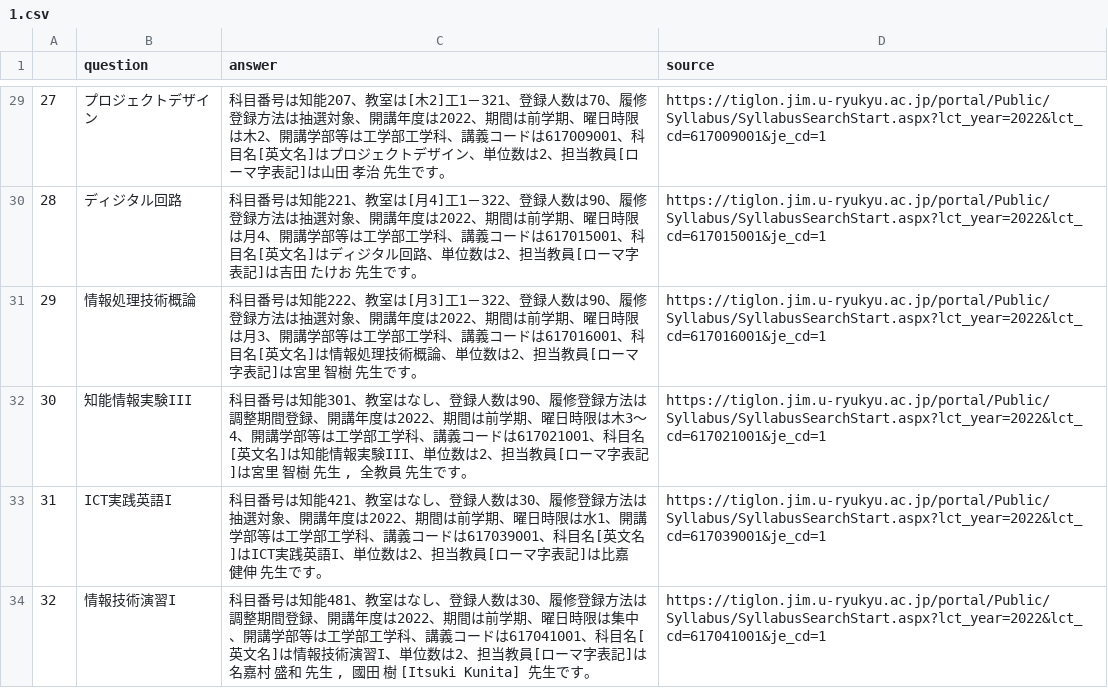
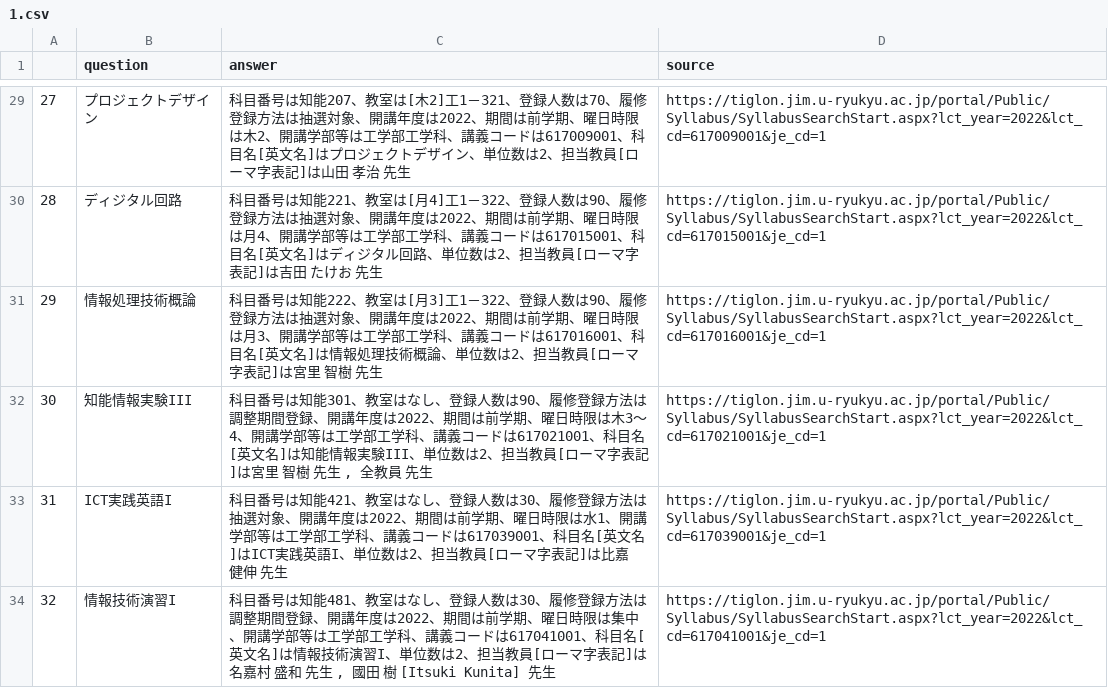
Before and after one commit to Hika-ri0312/WebApp2, a CSV file: dockerfiles/api/src/modules/text/csv/1.csv, drawn as a sheet; only a part is shown, gaps mark what is left out; the diff covers the shown part only.

```diff
--- a/dockerfiles/api/src/modules/text/csv/1.csv
+++ b/dockerfiles/api/src/modules/text/csv/1.csv
@@ -29,6 +29,6 @@
-27,プロジェクトデザイン,科目番号は知能207、教室は[木2]工1－321、登録人数は70、履修登録方法は抽選対象、開講年度は2022、期間は前学期、曜日時限は木2、開講学部等は工学部工学科、講義コードは617009001、科目名[英文名]はプロジェクトデザイン、単位数は2、担当教員[ローマ字表記]は山田 孝治 先生です。,https://tiglon.jim.u-ryukyu.ac.jp/portal/Public/Syllabus/SyllabusSearchStart.aspx?lct_year=2022&lct_cd=617009001&je_cd=1
-28,ディジタル回路,科目番号は知能221、教室は[月4]工1－322、登録人数は90、履修登録方法は抽選対象、開講年度は2022、期間は前学期、曜日時限は月4、開講学部等は工学部工学科、講義コードは617015001、科目名[英文名]はディジタル回路、単位数は2、担当教員[ローマ字表記]は吉田 たけお 先生です。,https://tiglon.jim.u-ryukyu.ac.jp/portal/Public/Syllabus/SyllabusSearchStart.aspx?lct_year=2022&lct_cd=617015001&je_cd=1
-29,情報処理技術概論,科目番号は知能222、教室は[月3]工1－322、登録人数は90、履修登録方法は抽選対象、開講年度は2022、期間は前学期、曜日時限は月3、開講学部等は工学部工学科、講義コードは617016001、科目名[英文名]は情報処理技術概論、単位数は2、担当教員[ローマ字表記]は宮里 智樹 先生です。,https://tiglon.jim.u-ryukyu.ac.jp/portal/Public/Syllabus/SyllabusSearchStart.aspx?lct_year=2022&lct_cd=617016001&je_cd=1
-30,知能情報実験III,"科目番号は知能301、教室はなし、登録人数は90、履修登録方法は調整期間登録、開講年度は2022、期間は前学期、曜日時限は木3〜4、開講学部等は工学部工学科、講義コードは617021001、科目名[英文名]は知能情報実験III、単位数は2、担当教員[ローマ字表記]は宮里 智樹 先生 ,  全教員 先生です。",https://tiglon.jim.u-ryukyu.ac.jp/portal/Public/Syllabus/SyllabusSearchStart.aspx?lct_year=2022&lct_cd=617021001&je_cd=1
-31,ICT実践英語I,科目番号は知能421、教室はなし、登録人数は30、履修登録方法は抽選対象、開講年度は2022、期間は前学期、曜日時限は水1、開講学部等は工学部工学科、講義コードは617039001、科目名[英文名]はICT実践英語I、単位数は2、担当教員[ローマ字表記]は比嘉　健伸 先生です。,https://tiglon.jim.u-ryukyu.ac.jp/portal/Public/Syllabus/SyllabusSearchStart.aspx?lct_year=2022&lct_cd=617039001&je_cd=1
-32,情報技術演習I,"科目番号は知能481、教室はなし、登録人数は30、履修登録方法は調整期間登録、開講年度は2022、期間は前学期、曜日時限は集中、開講学部等は工学部工学科、講義コードは617041001、科目名[英文名]は情報技術演習I、単位数は2、担当教員[ローマ字表記]は名嘉村 盛和 先生 ,  國田　樹　[Itsuki Kunita] 先生です。",https://tiglon.jim.u-ryukyu.ac.jp/portal/Public/Syllabus/SyllabusSearchStart.aspx?lct_year=2022&lct_cd=617041001&je_cd=1
+27,プロジェクトデザイン,科目番号は知能207、教室は[木2]工1－321、登録人数は70、履修登録方法は抽選対象、開講年度は2022、期間は前学期、曜日時限は木2、開講学部等は工学部工学科、講義コードは617009001、科目名[英文名]はプロジェクトデザイン、単位数は2、担当教員[ローマ字表記]は山田 孝治 先生,https://tiglon.jim.u-ryukyu.ac.jp/portal/Public/Syllabus/SyllabusSearchStart.aspx?lct_year=2022&lct_cd=617009001&je_cd=1
+28,ディジタル回路,科目番号は知能221、教室は[月4]工1－322、登録人数は90、履修登録方法は抽選対象、開講年度は2022、期間は前学期、曜日時限は月4、開講学部等は工学部工学科、講義コードは617015001、科目名[英文名]はディジタル回路、単位数は2、担当教員[ローマ字表記]は吉田 たけお 先生,https://tiglon.jim.u-ryukyu.ac.jp/portal/Public/Syllabus/SyllabusSearchStart.aspx?lct_year=2022&lct_cd=617015001&je_cd=1
+29,情報処理技術概論,科目番号は知能222、教室は[月3]工1－322、登録人数は90、履修登録方法は抽選対象、開講年度は2022、期間は前学期、曜日時限は月3、開講学部等は工学部工学科、講義コードは617016001、科目名[英文名]は情報処理技術概論、単位数は2、担当教員[ローマ字表記]は宮里 智樹 先生,https://tiglon.jim.u-ryukyu.ac.jp/portal/Public/Syllabus/SyllabusSearchStart.aspx?lct_year=2022&lct_cd=617016001&je_cd=1
+30,知能情報実験III,"科目番号は知能301、教室はなし、登録人数は90、履修登録方法は調整期間登録、開講年度は2022、期間は前学期、曜日時限は木3〜4、開講学部等は工学部工学科、講義コードは617021001、科目名[英文名]は知能情報実験III、単位数は2、担当教員[ローマ字表記]は宮里 智樹 先生 ,  全教員 先生",https://tiglon.jim.u-ryukyu.ac.jp/portal/Public/Syllabus/SyllabusSearchStart.aspx?lct_year=2022&lct_cd=617021001&je_cd=1
+31,ICT実践英語I,科目番号は知能421、教室はなし、登録人数は30、履修登録方法は抽選対象、開講年度は2022、期間は前学期、曜日時限は水1、開講学部等は工学部工学科、講義コードは617039001、科目名[英文名]はICT実践英語I、単位数は2、担当教員[ローマ字表記]は比嘉　健伸 先生,https://tiglon.jim.u-ryukyu.ac.jp/portal/Public/Syllabus/SyllabusSearchStart.aspx?lct_year=2022&lct_cd=617039001&je_cd=1
+32,情報技術演習I,"科目番号は知能481、教室はなし、登録人数は30、履修登録方法は調整期間登録、開講年度は2022、期間は前学期、曜日時限は集中、開講学部等は工学部工学科、講義コードは617041001、科目名[英文名]は情報技術演習I、単位数は2、担当教員[ローマ字表記]は名嘉村 盛和 先生 ,  國田　樹　[Itsuki Kunita] 先生",https://tiglon.jim.u-ryukyu.ac.jp/portal/Public/Syllabus/SyllabusSearchStart.aspx?lct_year=2022&lct_cd=617041001&je_cd=1
```
Also changed, not shown: 27 edited cells elsewhere in this file, dockerfiles/api/src/modules/text/csv/2.csv, 1 other file.
